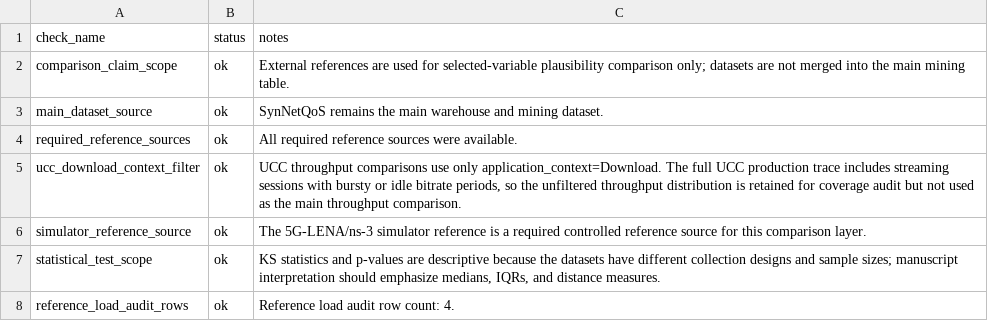
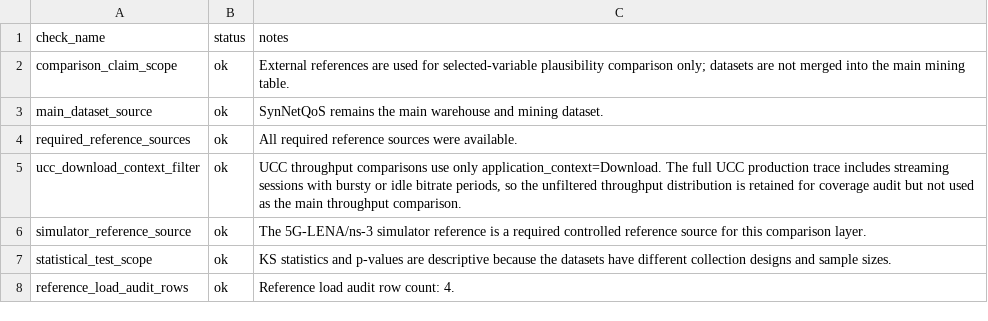
Before and after one commit to codingmoose-dev/warehoused-network-degradation-mining, a CSV file: results/external_reference/external_comparison_audit.csv, drawn as a sheet.

```diff
--- a/results/external_reference/external_comparison_audit.csv
+++ b/results/external_reference/external_comparison_audit.csv
@@ -6,3 +6,3 @@ ucc_download_context_filter,ok,"UCC throughput comparisons use only application_
 simulator_reference_source,ok,The 5G-LENA/ns-3 simulator reference is a required controlled reference source for this comparison layer.
-statistical_test_scope,ok,"KS statistics and p-values are descriptive because the datasets have different collection designs and sample sizes; manuscript interpretation should emphasize medians, IQRs, and distance measures."
+statistical_test_scope,ok,KS statistics and p-values are descriptive because the datasets have different collection designs and sample sizes.
 reference_load_audit_rows,ok,Reference load audit row count: 4.
```
Also changed, not shown: results/external_reference/external_pairwise_distance_summary.csv, 4 other files.
